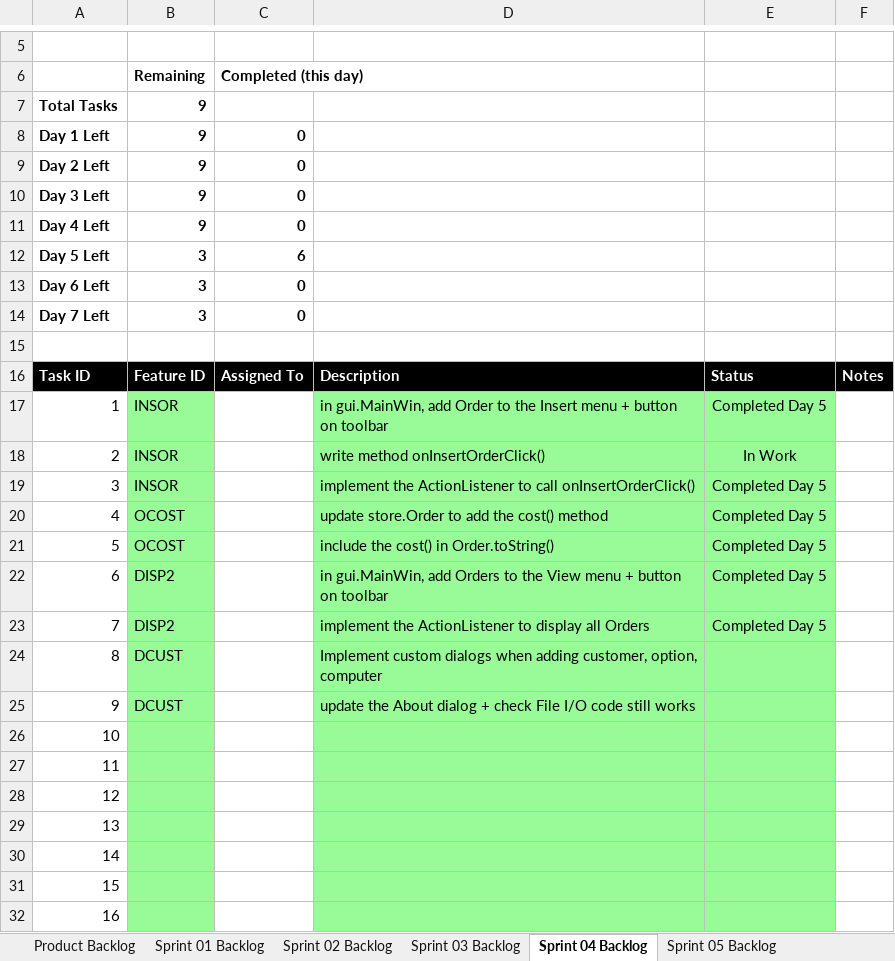
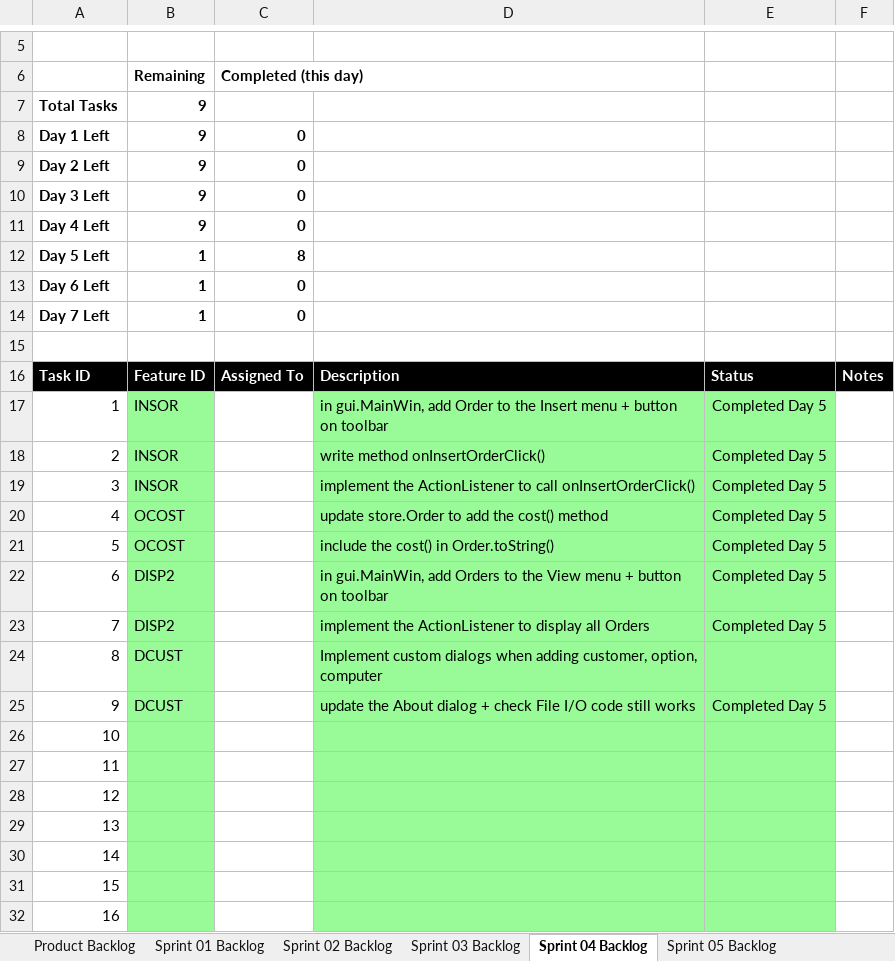
Before and after one commit to mkk0963/cse1325, an Excel workbook: P10/store/Scrum.xlsx, sheet Sprint 04 Backlog, drawn as a sheet; only a part is shown, gaps mark what is left out; values as stored, in another font and other column widths than the file's, no borders; charts and pictures not drawn; the diff names each change by its address in the sheet, - before the commit and + after, or states it on an @@ line.

```diff
--- a/P10/store/Scrum.xlsx (sheet Sprint 04 Backlog)
+++ b/P10/store/Scrum.xlsx (sheet Sprint 04 Backlog)
-B12:B14: 3
+B12:B14: 1
-C12: 6
+C12: 8
-E18: In Work
+E18: Completed Day 5
-E25: (empty)
+E25: Completed Day 5
```
Also changed, not shown: sheet Product Backlog, charts or pictures, 2 other files.
